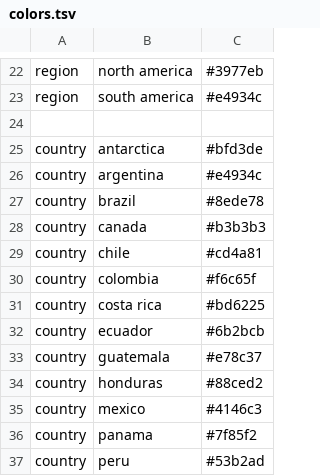
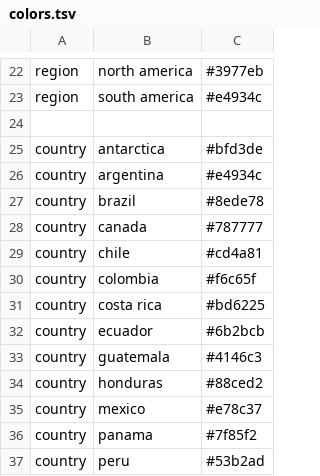
Before and after one commit to dbacsik/epiworkshop_h5n1, a TSV file: config/colors.tsv, drawn as a sheet; only a part is shown, gaps mark what is left out.

```diff
--- a/config/colors.tsv
+++ b/config/colors.tsv
@@ -27,3 +27,3 @@ country	argentina	#e4934c
 country	brazil	#8ede78
-country	canada	#b3b3b3
+country	canada	#787777
 country	chile	#cd4a81
@@ -32,5 +32,5 @@ country	costa rica	#bd6225
 country	ecuador	#6b2bcb
-country	guatemala	#e78c37
+country	guatemala	#4146c3
 country	honduras	#88ced2
-country	mexico	#4146c3
+country	mexico	#e78c37
 country	panama	#7f85f2
```
Also changed, not shown: 1 other file.
